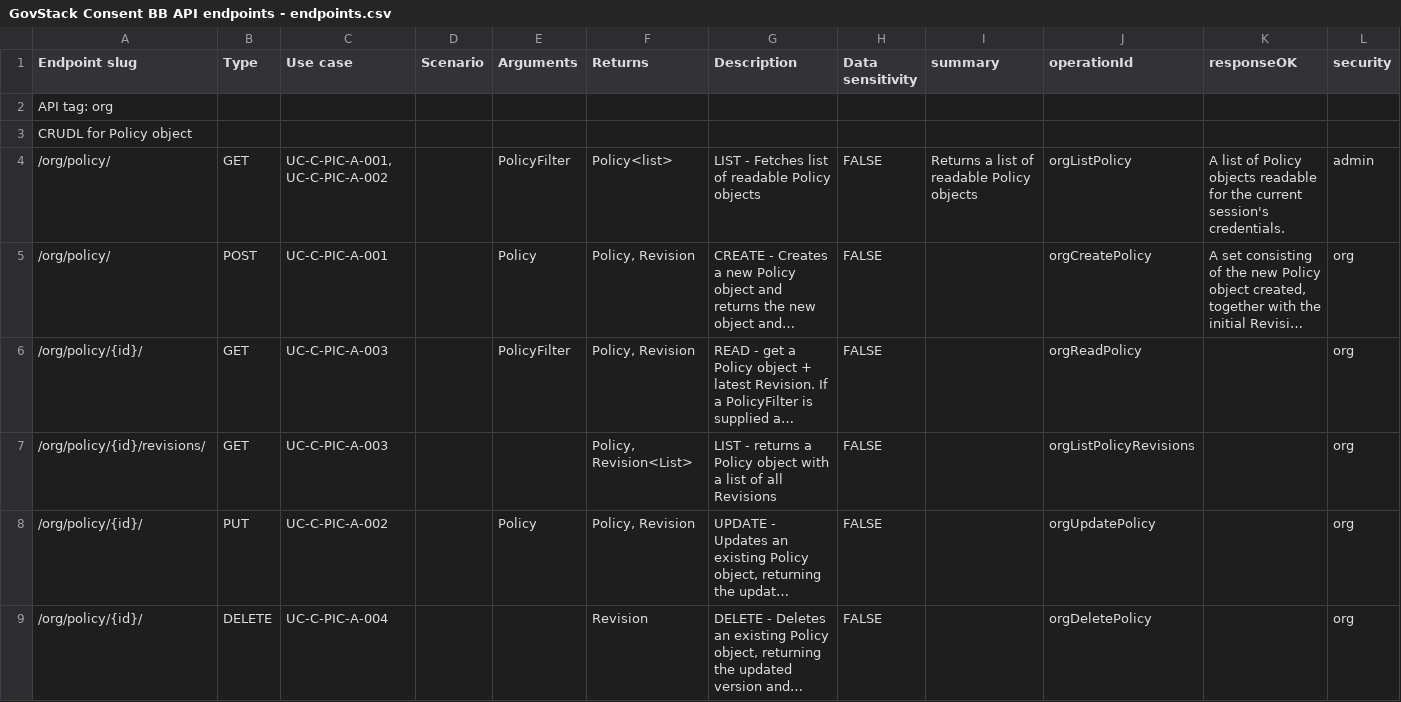
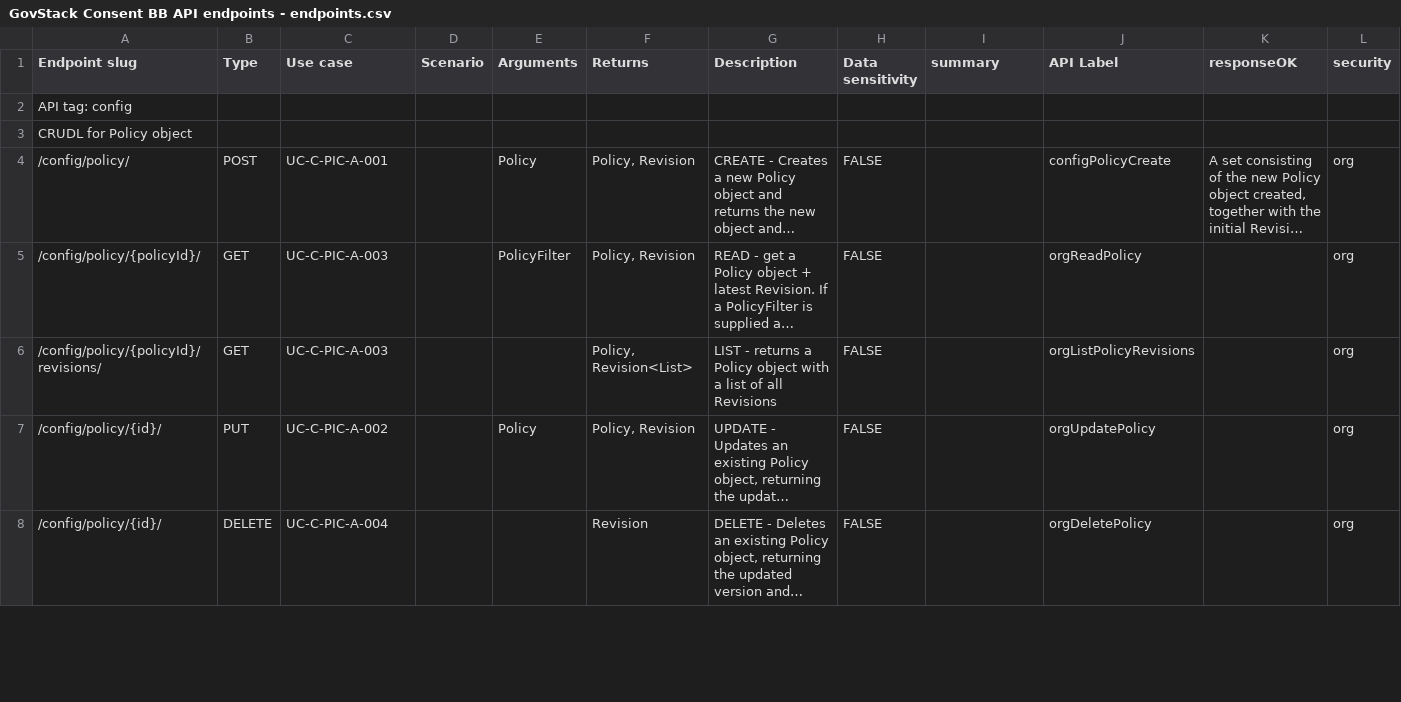
Before and after one commit to GovStackWorkingGroup/bb-consent, a CSV file: api/GovStack Consent BB API endpoints - endpoints.csv, drawn as a sheet; only a part is shown; long unchanged cells end in …; removed rows and columns are numbered as before the commit, all else as after; the diff covers the shown part only; the diff names each change by its address in the sheet, - before the commit and + after, or states it on an @@ line.

```diff
--- a/api/GovStack Consent BB API endpoints - endpoints.csv
+++ b/api/GovStack Consent BB API endpoints - endpoints.csv
-J1: operationId
+J1: API Label
-A2 (Endpoint slug): API tag: org
+A2 (Endpoint slug): API tag: config
-row 4: /org/policy/ | GET | UC-C-PIC-A-001, UC-C-PIC-A-002 |  | PolicyFilter | Policy<list> | LIST - Fetches list of readable Policy objects | FALSE | Returns a list of readable Policy objects | orgListPolicy | A list of Policy objects readable for the current session's credentials. | admin
-A4 (Endpoint slug): /org/policy/
+A4 (Endpoint slug): /config/policy/
-J4 (API Label): orgCreatePolicy
+J4 (API Label): configPolicyCreate
-A5 (Endpoint slug): /org/policy/{id}/
+A5 (Endpoint slug): /config/policy/{policyId}/
-A6 (Endpoint slug): /org/policy/{id}/revisions/
+A6 (Endpoint slug): /config/policy/{policyId}/revisions/
-A7:A8 (Endpoint slug): /org/policy/{id}/
+A7:A8 (Endpoint slug): /config/policy/{id}/
```
Also changed, not shown: 11 added rows, 11 removed rows and 54 edited cells elsewhere in this file, api/GovStack Consent BB API endpoints - schema.csv, 1 other file.
